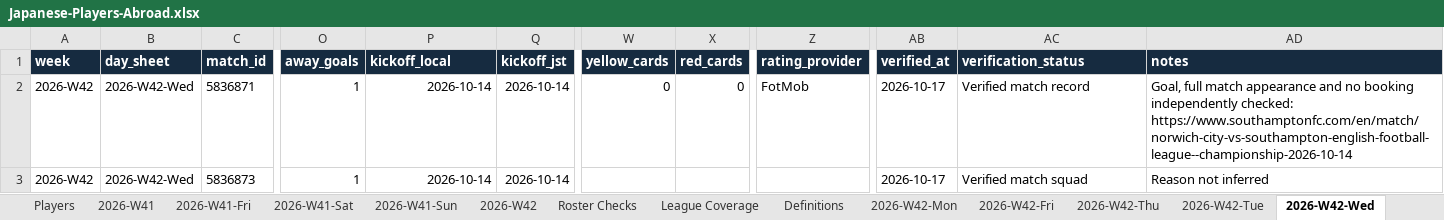
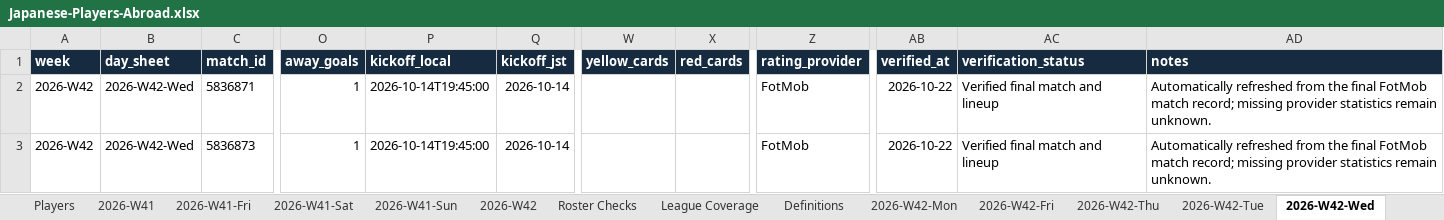
Before and after one commit to FreiheitLee1912/Soccer, an Excel workbook: Japanese-Players-Abroad.xlsx, sheet 2026-W42-Wed, drawn as a sheet; only a part is shown, gaps mark what is left out; values as stored, in another font and other column widths than the file's, no borders; table styles not drawn; the diff names each change by its address in the sheet, - before the commit and + after, or states it on an @@ line.

Commit message:
Correct ISO match archive weeks and Monaco coverage

```diff
--- a/Japanese-Players-Abroad.xlsx (sheet 2026-W42-Wed)
+++ b/Japanese-Players-Abroad.xlsx (sheet 2026-W42-Wed)
-P2:P3 (kickoff_local): 2026-10-14
+P2:P3 (kickoff_local): 2026-10-14T19:45:00
-W2 (yellow_cards): 0
+W2 (yellow_cards): (empty)
-X2 (red_cards): 0
+X2 (red_cards): (empty)
-AB2:AB3 (verified_at): 2026-10-17
+AB2:AB3 (verified_at): 2026-10-22
-AC2 (verification_status): Verified match record
+AC2 (verification_status): Verified final match and lineup
-AD2 (notes): Goal, full match appearance and no booking independently checked: https://www.southamptonfc.com/en/match/norwich-city-vs-southampton-english-football-league--championship-2026-10-14
+AD2 (notes): Automatically refreshed from the final FotMob match record; missing provider statistics remain unknown.
-Z3 (rating_provider): (empty)
+Z3 (rating_provider): FotMob
-AC3 (verification_status): Verified match squad
+AC3 (verification_status): Verified final match and lineup
-AD3 (notes): Reason not inferred
+AD3 (notes): Automatically refreshed from the final FotMob match record; missing provider statistics remain unknown.
```
Also changed, not shown: sheet 2026-W45, sheet 2026-W41, sheet 2026-W42, sheet 2026-W43, sheet 2026-W41-Sat, sheet 2026-W41-Sun, 24 more sheets, other sheet tabs, 23 other files.
